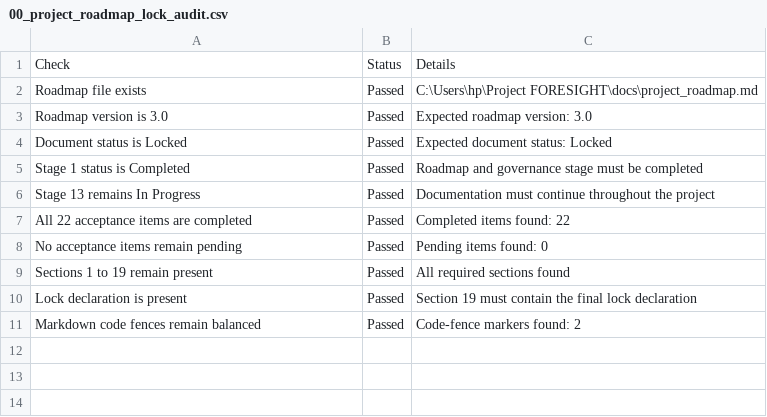
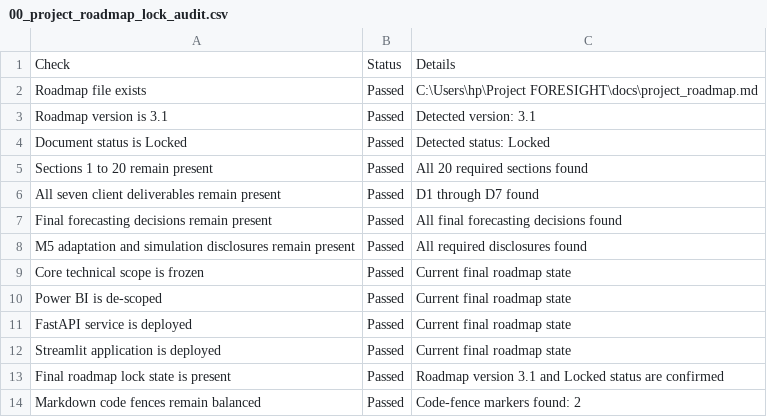
Before and after one commit to mohitkumar29239/project-foresight, a CSV file: reports/tables/00_project_roadmap_lock_audit.csv, drawn as a sheet.

```diff
--- a/reports/tables/00_project_roadmap_lock_audit.csv
+++ b/reports/tables/00_project_roadmap_lock_audit.csv
@@ -2,10 +2,13 @@ Check,Status,Details
 Roadmap file exists,Passed,C:\Users\hp\Project FORESIGHT\docs\project_roadmap.md
-Roadmap version is 3.0,Passed,Expected roadmap version: 3.0
-Document status is Locked,Passed,Expected document status: Locked
-Stage 1 status is Completed,Passed,Roadmap and governance stage must be completed
-Stage 13 remains In Progress,Passed,Documentation must continue throughout the project
-All 22 acceptance items are completed,Passed,Completed items found: 22
-No acceptance items remain pending,Passed,Pending items found: 0
-Sections 1 to 19 remain present,Passed,All required sections found
-Lock declaration is present,Passed,Section 19 must contain the final lock declaration
+Roadmap version is 3.1,Passed,Detected version: 3.1
+Document status is Locked,Passed,Detected status: Locked
+Sections 1 to 20 remain present,Passed,All 20 required sections found
+All seven client deliverables remain present,Passed,D1 through D7 found
+Final forecasting decisions remain present,Passed,All final forecasting decisions found
+M5 adaptation and simulation disclosures remain present,Passed,All required disclosures found
+Core technical scope is frozen,Passed,Current final roadmap state
+Power BI is de-scoped,Passed,Current final roadmap state
+FastAPI service is deployed,Passed,Current final roadmap state
+Streamlit application is deployed,Passed,Current final roadmap state
+Final roadmap lock state is present,Passed,Roadmap version 3.1 and Locked status are confirmed
 Markdown code fences remain balanced,Passed,Code-fence markers found: 2
```
Also changed, not shown: reports/tables/00_assumptions_limitations_audit.csv, reports/tables/00_decision_log_audit.csv, 3 other files.
